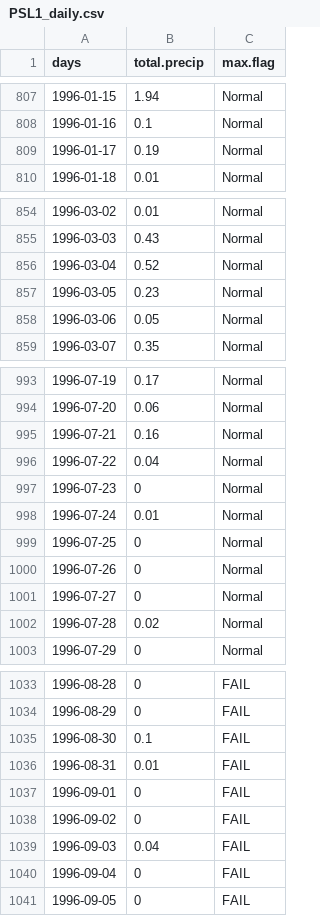
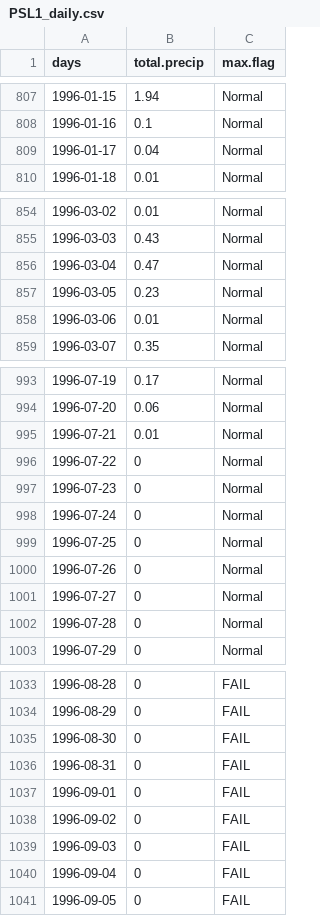
Before and after one commit to ethankale/Parse-Archived-Precip-Data, a CSV file: results/PSL1_daily.csv, drawn as a sheet; only a part is shown, gaps mark what is left out; the diff covers the shown part only.

```diff
--- a/results/PSL1_daily.csv
+++ b/results/PSL1_daily.csv
@@ -808,3 +808,3 @@
 1996-01-16,0.1,"Normal"
-1996-01-17,0.19,"Normal"
+1996-01-17,0.04,"Normal"
 1996-01-18,0.01,"Normal"
@@ -855,5 +855,5 @@
 1996-03-03,0.43,"Normal"
-1996-03-04,0.52,"Normal"
+1996-03-04,0.47,"Normal"
 1996-03-05,0.23,"Normal"
-1996-03-06,0.05,"Normal"
+1996-03-06,0.01,"Normal"
 1996-03-07,0.35,"Normal"
@@ -994,6 +994,6 @@
 1996-07-20,0.06,"Normal"
-1996-07-21,0.16,"Normal"
-1996-07-22,0.04,"Normal"
+1996-07-21,0.01,"Normal"
+1996-07-22,0,"Normal"
 1996-07-23,0,"Normal"
-1996-07-24,0.01,"Normal"
+1996-07-24,0,"Normal"
 1996-07-25,0,"Normal"
@@ -1001,3 +1001,3 @@
 1996-07-27,0,"Normal"
-1996-07-28,0.02,"Normal"
+1996-07-28,0,"Normal"
 1996-07-29,0,"Normal"
@@ -1034,7 +1034,7 @@
 1996-08-29,0,"FAIL"
-1996-08-30,0.1,"FAIL"
-1996-08-31,0.01,"FAIL"
+1996-08-30,0,"FAIL"
+1996-08-31,0,"FAIL"
 1996-09-01,0,"FAIL"
 1996-09-02,0,"FAIL"
-1996-09-03,0.04,"FAIL"
+1996-09-03,0,"FAIL"
 1996-09-04,0,"FAIL"
```
Also changed, not shown: 7 edited cells elsewhere in this file, results/PPE1_daily.csv, results/PPE1_monthlysum.csv, 8 other files.
